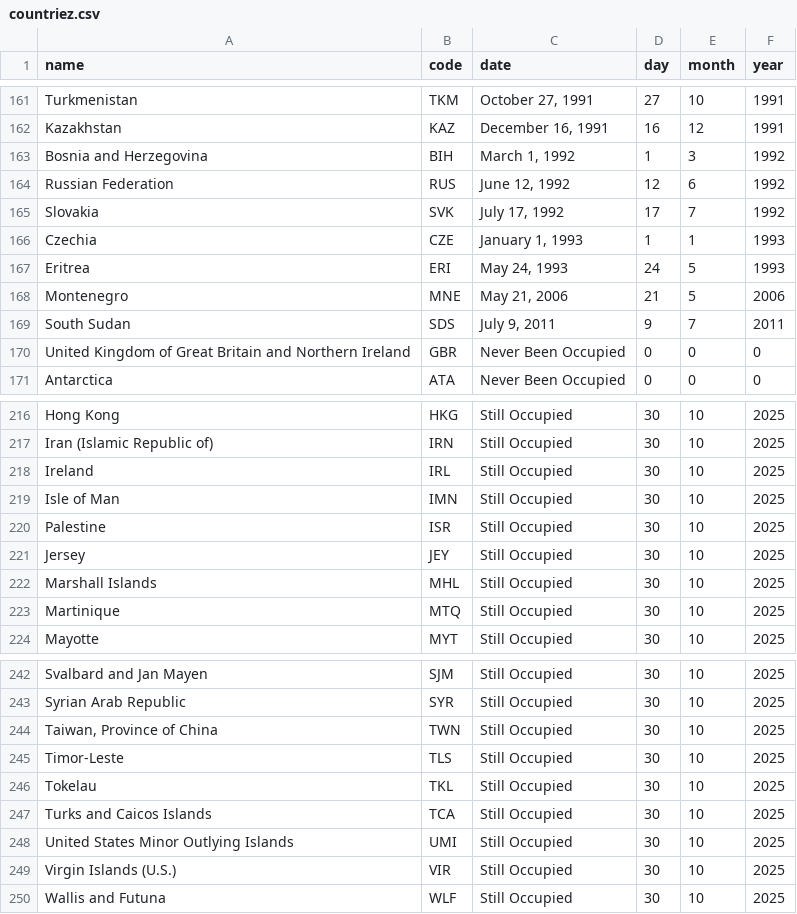
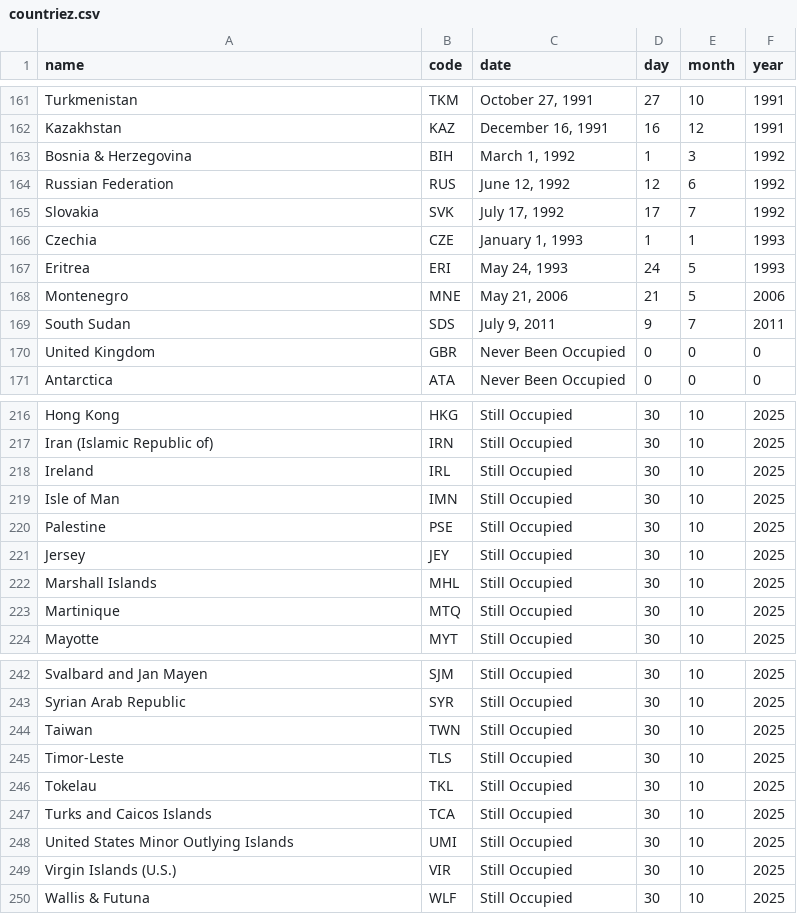
Before and after one commit to titamah/Archive, a CSV file: countriez.csv, drawn as a sheet; only a part is shown, gaps mark what is left out; the diff covers the shown part only.

```diff
--- a/countriez.csv
+++ b/countriez.csv
@@ -162,3 +162,3 @@ Turkmenistan,TKM,"October 27, 1991",27,10,1991
 Kazakhstan,KAZ,"December 16, 1991",16,12,1991
-Bosnia and Herzegovina,BIH,"March 1, 1992",1,3,1992
+Bosnia & Herzegovina,BIH,"March 1, 1992",1,3,1992
 Russian Federation,RUS,"June 12, 1992",12,6,1992
@@ -169,3 +169,3 @@ Montenegro,MNE,"May 21, 2006",21,5,2006
 South Sudan,SDS,"July 9, 2011",9,7,2011
-United Kingdom of Great Britain and Northern Ireland,GBR,Never Been Occupied,0,0,0
+United Kingdom,GBR,Never Been Occupied,0,0,0
 Antarctica,ATA,Never Been Occupied,0,0,0
@@ -219,3 +219,3 @@ Ireland,IRL,Still Occupied,30,10,2025
 Isle of Man,IMN,Still Occupied,30,10,2025
-Palestine,ISR,Still Occupied,30,10,2025
+Palestine,PSE,Still Occupied,30,10,2025
 Jersey,JEY,Still Occupied,30,10,2025
@@ -243,3 +243,3 @@ Svalbard and Jan Mayen,SJM,Still Occupied,30,10,2025
 Syrian Arab Republic,SYR,Still Occupied,30,10,2025
-"Taiwan, Province of China",TWN,Still Occupied,30,10,2025
+Taiwan,TWN,Still Occupied,30,10,2025
 Timor-Leste,TLS,Still Occupied,30,10,2025
@@ -249,2 +249,2 @@ United States Minor Outlying Islands,UMI,Still Occupied,30,10,2025
 Virgin Islands (U.S.),VIR,Still Occupied,30,10,2025
-Wallis and Futuna,WLF,Still Occupied,30,10,2025
+Wallis & Futuna,WLF,Still Occupied,30,10,2025
```
Also changed, not shown: 14 edited cells elsewhere in this file.
